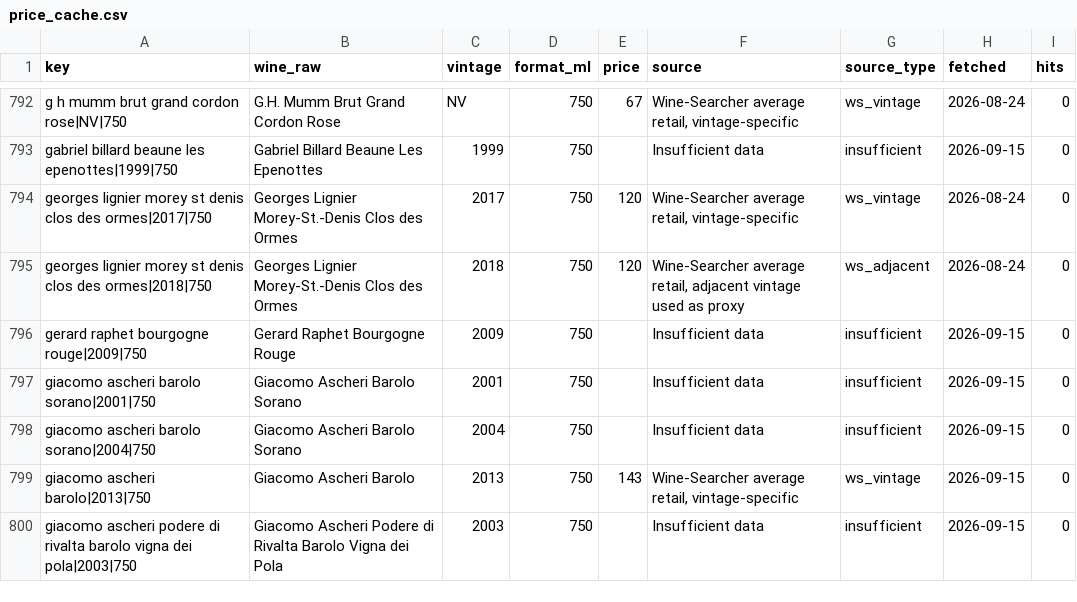
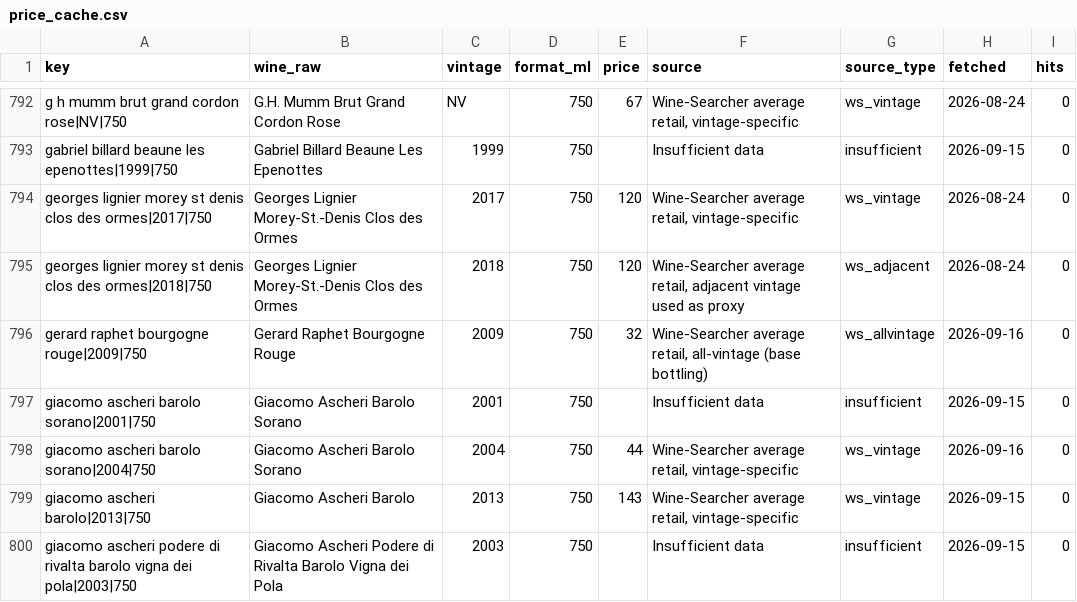
Before and after one commit to otplabs-io/agentic-auction-template, a CSV file: price_cache.csv, drawn as a sheet; only a part is shown, gaps mark what is left out; the diff covers the shown part only.

```diff
--- a/price_cache.csv
+++ b/price_cache.csv
@@ -795,5 +795,5 @@ georges lignier morey st denis clos des ormes|2017|750,Georges Lignier Morey-St.
 georges lignier morey st denis clos des ormes|2018|750,Georges Lignier Morey-St.-Denis Clos des Ormes,2018,750,120,"Wine-Searcher average retail, adjacent vintage used as proxy",ws_adjacent,2026-08-24,0
-gerard raphet bourgogne rouge|2009|750,Gerard Raphet Bourgogne Rouge,2009,750,,Insufficient data,insufficient,2026-09-15,0
+gerard raphet bourgogne rouge|2009|750,Gerard Raphet Bourgogne Rouge,2009,750,32,"Wine-Searcher average retail, all-vintage (base bottling)",ws_allvintage,2026-09-16,0
 giacomo ascheri barolo sorano|2001|750,Giacomo Ascheri Barolo Sorano,2001,750,,Insufficient data,insufficient,2026-09-15,0
-giacomo ascheri barolo sorano|2004|750,Giacomo Ascheri Barolo Sorano,2004,750,,Insufficient data,insufficient,2026-09-15,0
+giacomo ascheri barolo sorano|2004|750,Giacomo Ascheri Barolo Sorano,2004,750,44,"Wine-Searcher average retail, vintage-specific",ws_vintage,2026-09-16,0
 giacomo ascheri barolo|2013|750,Giacomo Ascheri Barolo,2013,750,143,"Wine-Searcher average retail, vintage-specific",ws_vintage,2026-09-15,0
```
Also changed, not shown: 120 edited cells elsewhere in this file, 1 other file.
